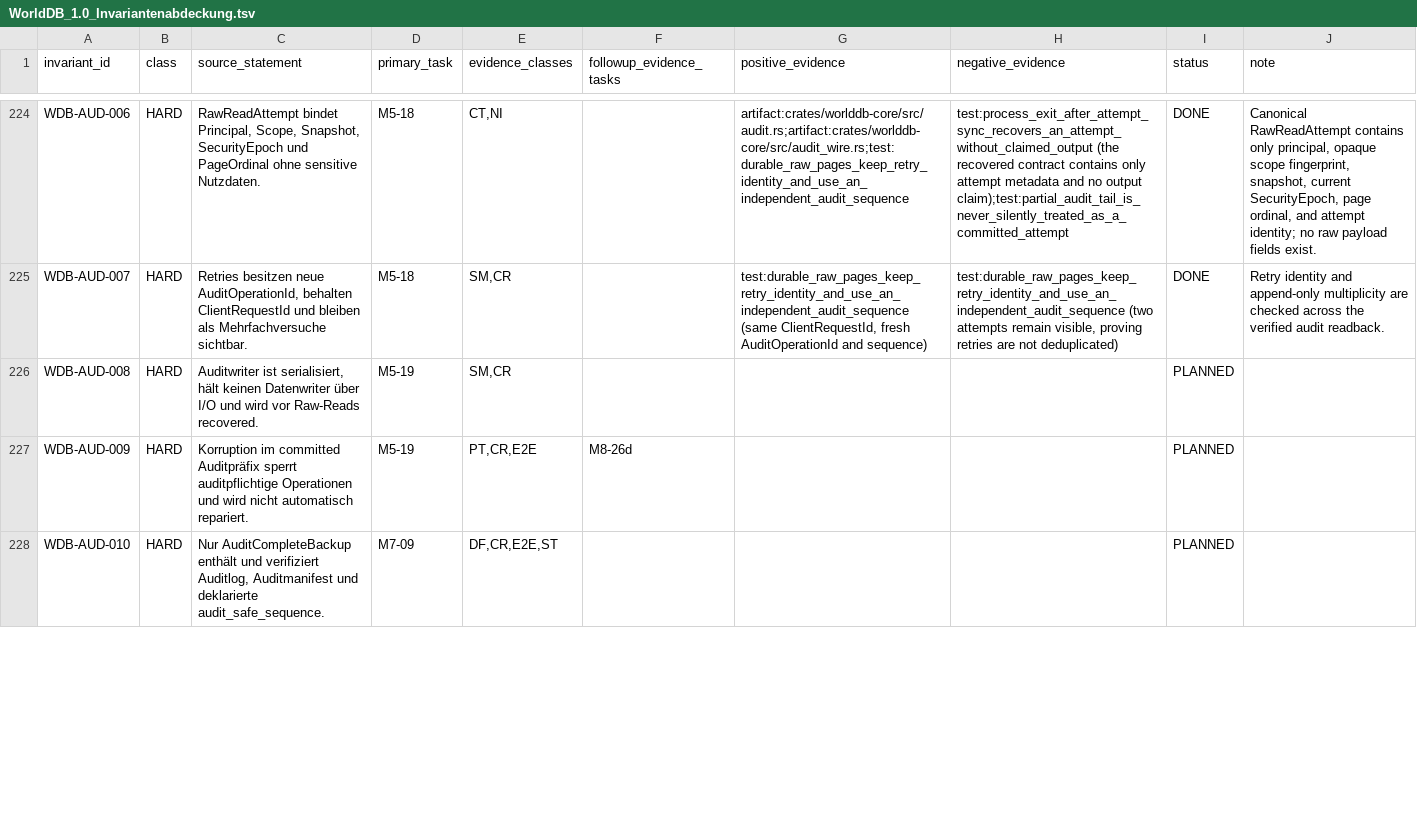
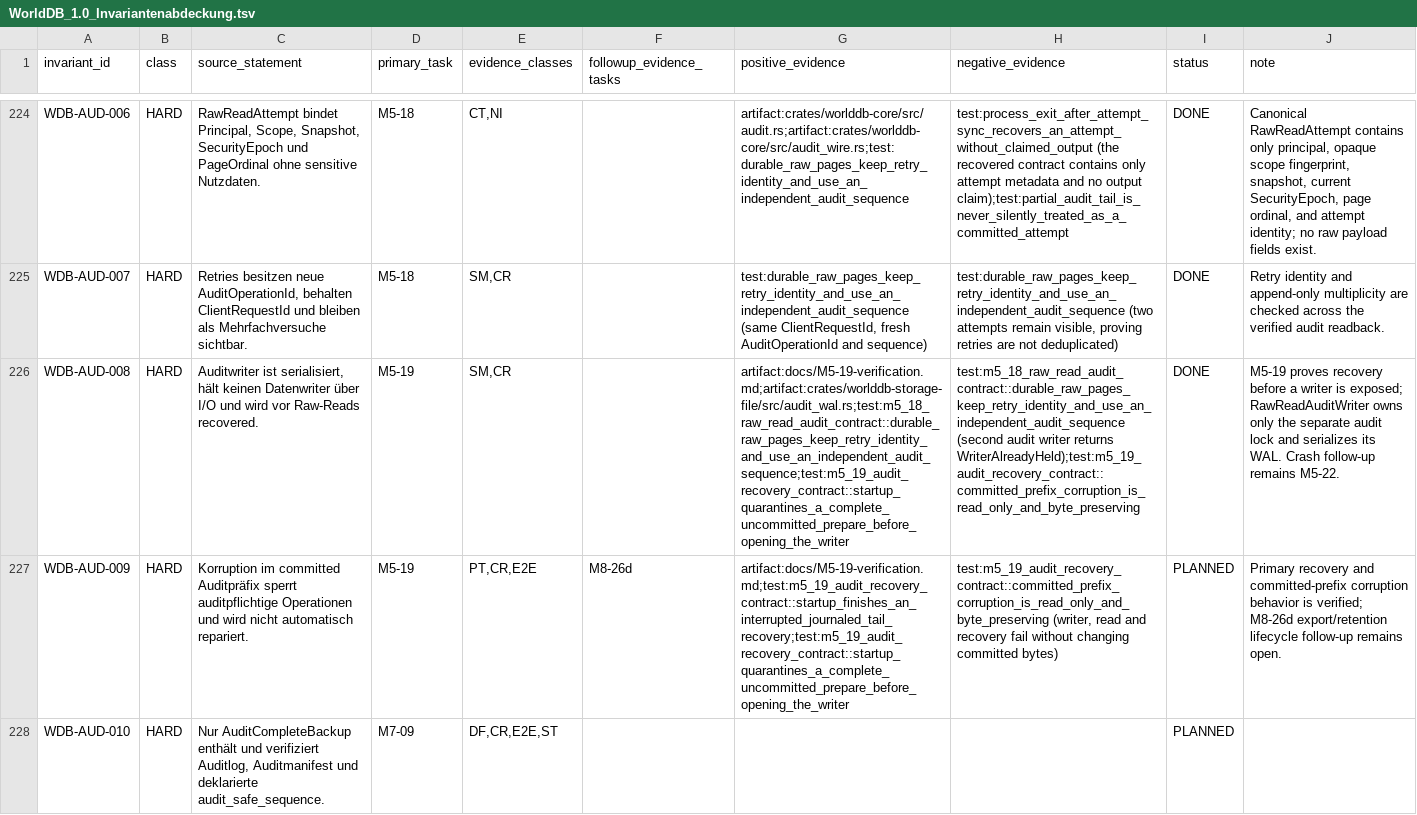
Before and after one commit to klarck36/WorldDB, a TSV file: WorldDB_1.0_Invariantenabdeckung.tsv, drawn as a sheet; only a part is shown, gaps mark what is left out; the diff covers the shown part only; the diff names each change by its address in the sheet, - before the commit and + after, or states it on an @@ line.

```diff
--- a/WorldDB_1.0_Invariantenabdeckung.tsv
+++ b/WorldDB_1.0_Invariantenabdeckung.tsv
-G226 (positive_evidence): (empty)
+G226 (positive_evidence): artifact:docs/M5-19-verification.md;artifact:crates/worlddb-storage-file/src/audit_wal.rs;test:m5_18_raw_read_audit_contract::durable_raw_pages_keep_retry_identity_and_use_an_independent_audit_sequence;test:m5_19_audit_recovery_contract::startup_quarantines_a_complete_uncommitted_prepare_before_opening_the_writer
-H226 (negative_evidence): (empty)
+H226 (negative_evidence): test:m5_18_raw_read_audit_contract::durable_raw_pages_keep_retry_identity_and_use_an_independent_audit_sequence (second audit writer returns WriterAlreadyHeld);test:m5_19_audit_recovery_contract::committed_prefix_corruption_is_read_only_and_byte_preserving
-I226 (status): PLANNED
+I226 (status): DONE
-J226 (note): (empty)
+J226 (note): M5-19 proves recovery before a writer is exposed; RawReadAuditWriter owns only the separate audit lock and serializes its WAL. Crash follow-up remains M5-22.
-G227 (positive_evidence): (empty)
+G227 (positive_evidence): artifact:docs/M5-19-verification.md;test:m5_19_audit_recovery_contract::startup_finishes_an_interrupted_journaled_tail_recovery;test:m5_19_audit_recovery_contract::startup_quarantines_a_complete_uncommitted_prepare_before_opening_the_writer
-H227 (negative_evidence): (empty)
+H227 (negative_evidence): test:m5_19_audit_recovery_contract::committed_prefix_corruption_is_read_only_and_byte_preserving (writer, read and recovery fail without changing committed bytes)
-J227 (note): (empty)
+J227 (note): Primary recovery and committed-prefix corruption behavior is verified; M8-26d export/retention lifecycle follow-up remains open.
```
Also changed, not shown: 7 edited cells elsewhere in this file, WorldDB_1.0_Taskregister.tsv, docs/perf/M6-14b/windows-query-history-page-summary.csv, 38 other files.
